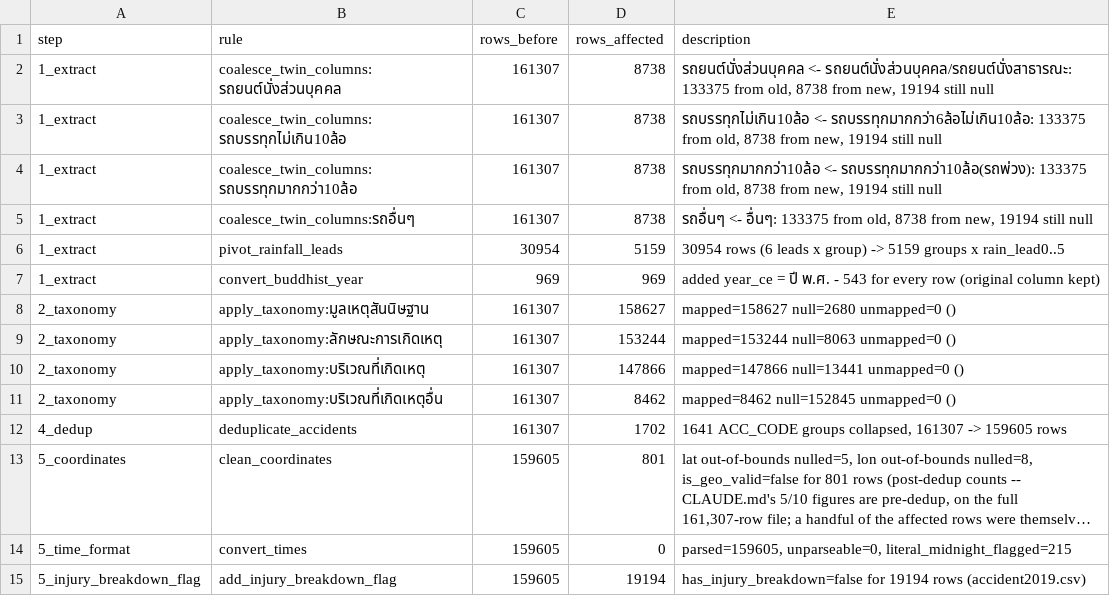
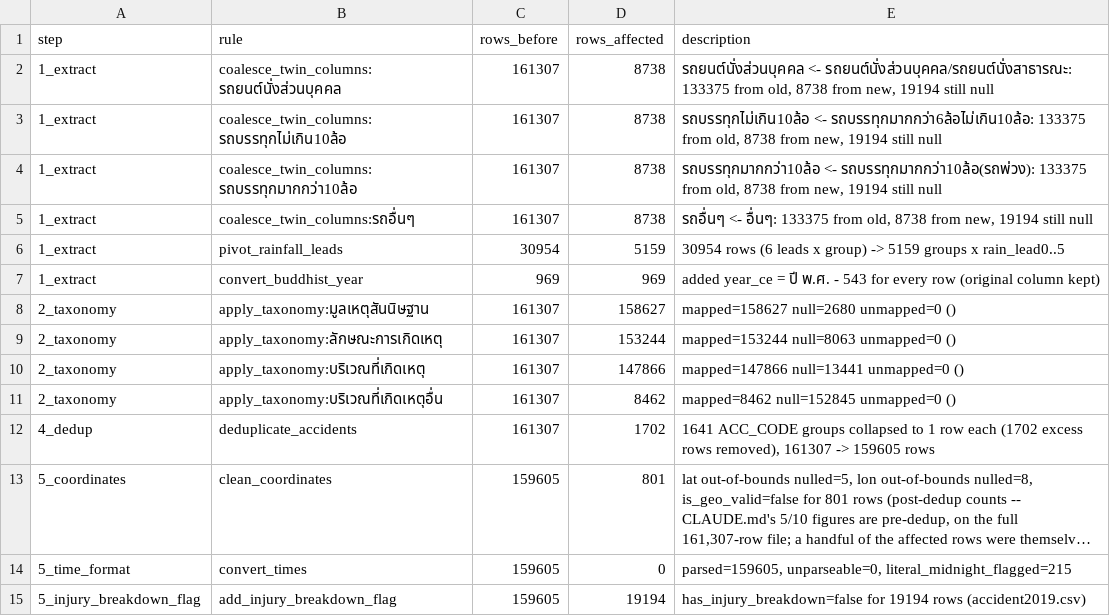
Before and after one commit to PhidPhew/car-insurance-accident-analysis, a CSV file: reports/cleaning_log.csv, drawn as a sheet; long unchanged cells end in …; the diff names each change by its address in the sheet, - before the commit and + after, or states it on an @@ line.

```diff
--- a/reports/cleaning_log.csv
+++ b/reports/cleaning_log.csv
-E12 (description): …ACC_CODE groups collapsed, 161307 ->…
+E12 (description): …ACC_CODE groups collapsed to 1 row each (1702 excess rows removed), 161307 ->…
```
Also changed, not shown: 1 other file.
